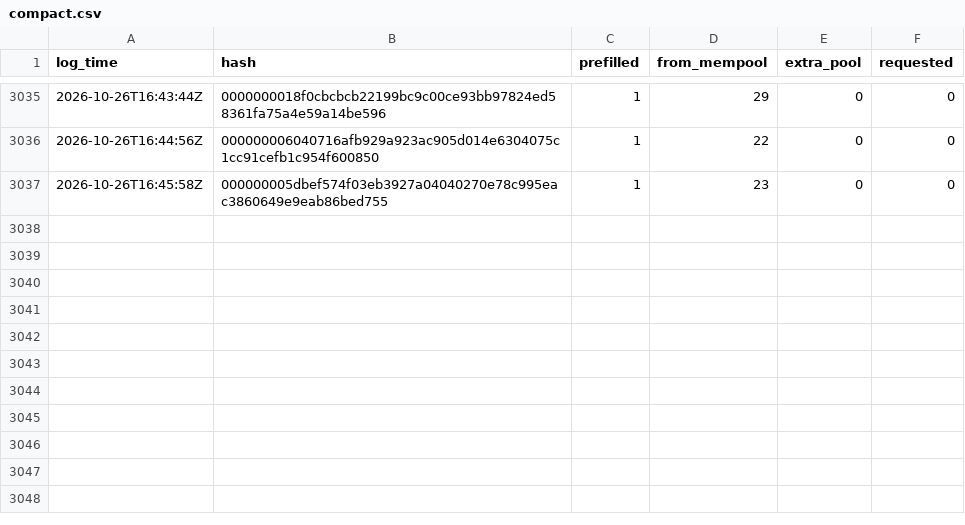
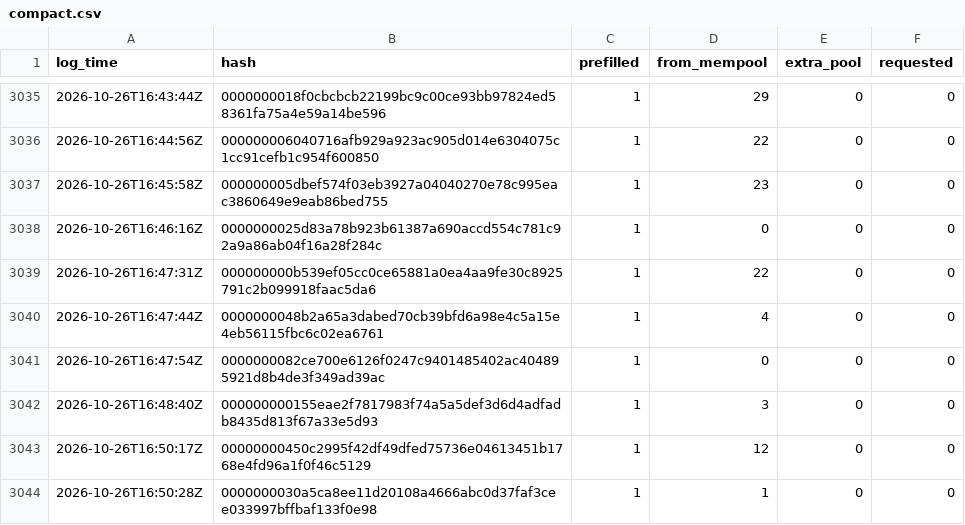
Before and after one commit to rufitnes/tempnet-data, a CSV file: data/compact.csv, drawn as a sheet; only a part is shown, gaps mark what is left out.

```diff
--- a/data/compact.csv
+++ b/data/compact.csv
@@ -3037 +3037,8 @@ log_time,hash,prefilled,from_mempool,extra_pool,requested
 2026-10-26T16:45:58Z,000000005dbef574f03eb3927a04040270e78c995eac3860649e9eab86bed755,1,23,0,0
+2026-10-26T16:46:16Z,0000000025d83a78b923b61387a690accd554c781c92a9a86ab04f16a28f284c,1,0,0,0
+2026-10-26T16:47:31Z,000000000b539ef05cc0ce65881a0ea4aa9fe30c8925791c2b099918faac5da6,1,22,0,0
+2026-10-26T16:47:44Z,0000000048b2a65a3dabed70cb39bfd6a98e4c5a15e4eb56115fbc6c02ea6761,1,4,0,0
+2026-10-26T16:47:54Z,0000000082ce700e6126f0247c9401485402ac404895921d8b4de3f349ad39ac,1,0,0,0
+2026-10-26T16:48:40Z,000000000155eae2f7817983f74a5a5def3d6d4adfadb8435d813f67a33e5d93,1,3,0,0
+2026-10-26T16:50:17Z,00000000450c2995f42df49dfed75736e04613451b1768e4fd96a1f0f46c5129,1,12,0,0
+2026-10-26T16:50:28Z,0000000030a5ca8ee11d20108a4666abc0d37faf3cee033997bffbaf133f0e98,1,1,0,0
```
Also changed, not shown: 4 other files.
